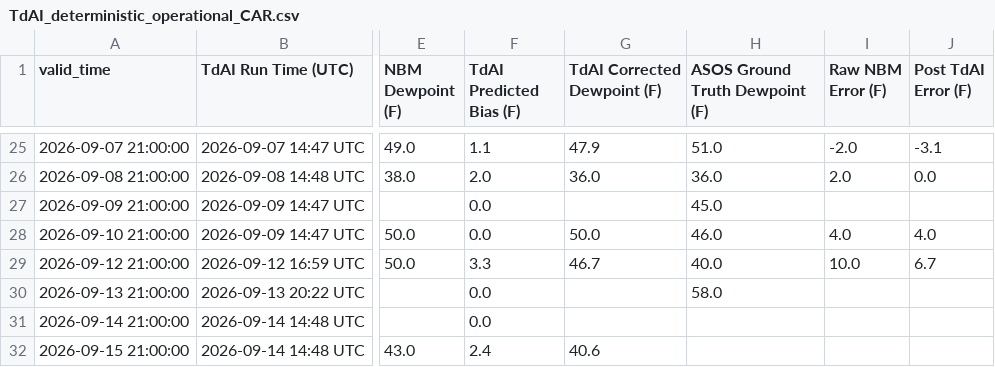
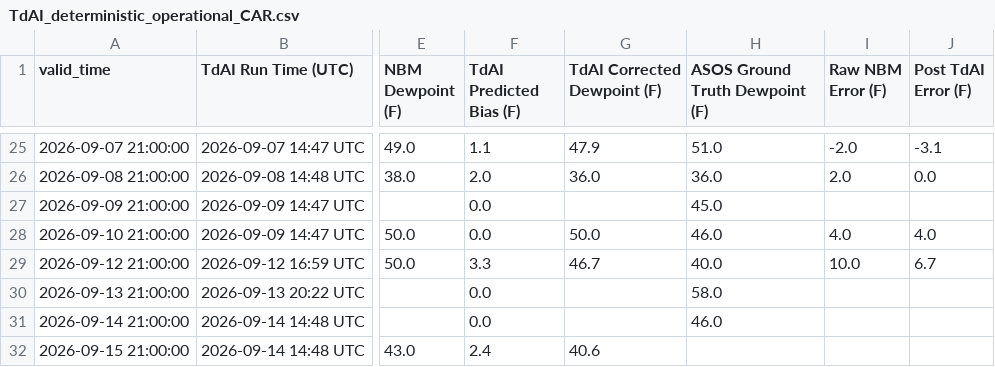
Before and after one commit to sean838432/TdAI, a CSV file: deterministic_output/TdAI_deterministic_operational_CAR.csv, drawn as a sheet; only a part is shown, gaps mark what is left out; the diff names each change by its address in the sheet, - before the commit and + after, or states it on an @@ line.

```diff
--- a/deterministic_output/TdAI_deterministic_operational_CAR.csv
+++ b/deterministic_output/TdAI_deterministic_operational_CAR.csv
-H31 (ASOS Ground Truth Dewpoint (F)): (empty)
+H31 (ASOS Ground Truth Dewpoint (F)): 46.0
```
Also changed, not shown: deterministic_output/TdAI_deterministic_operational_FVE.csv.
